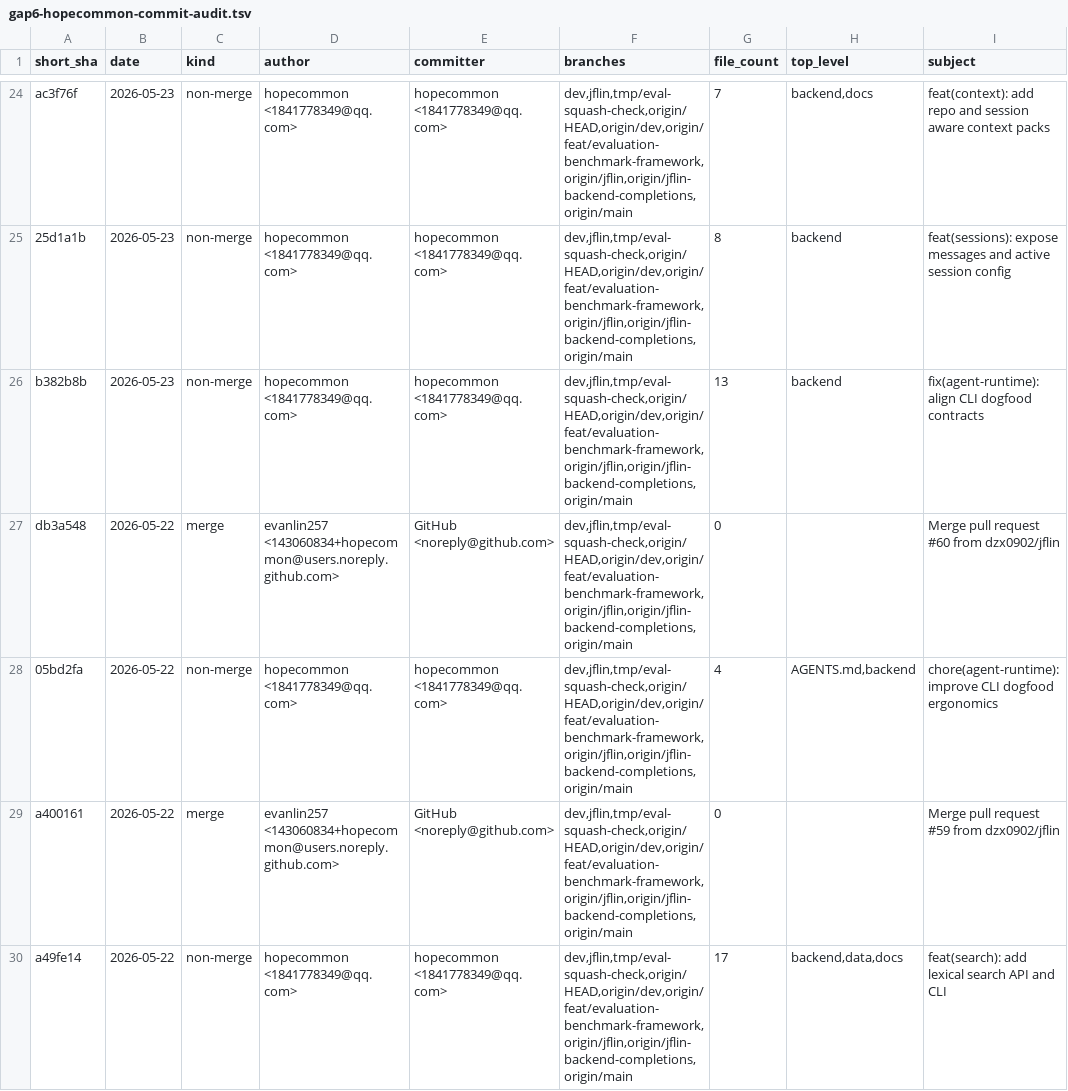
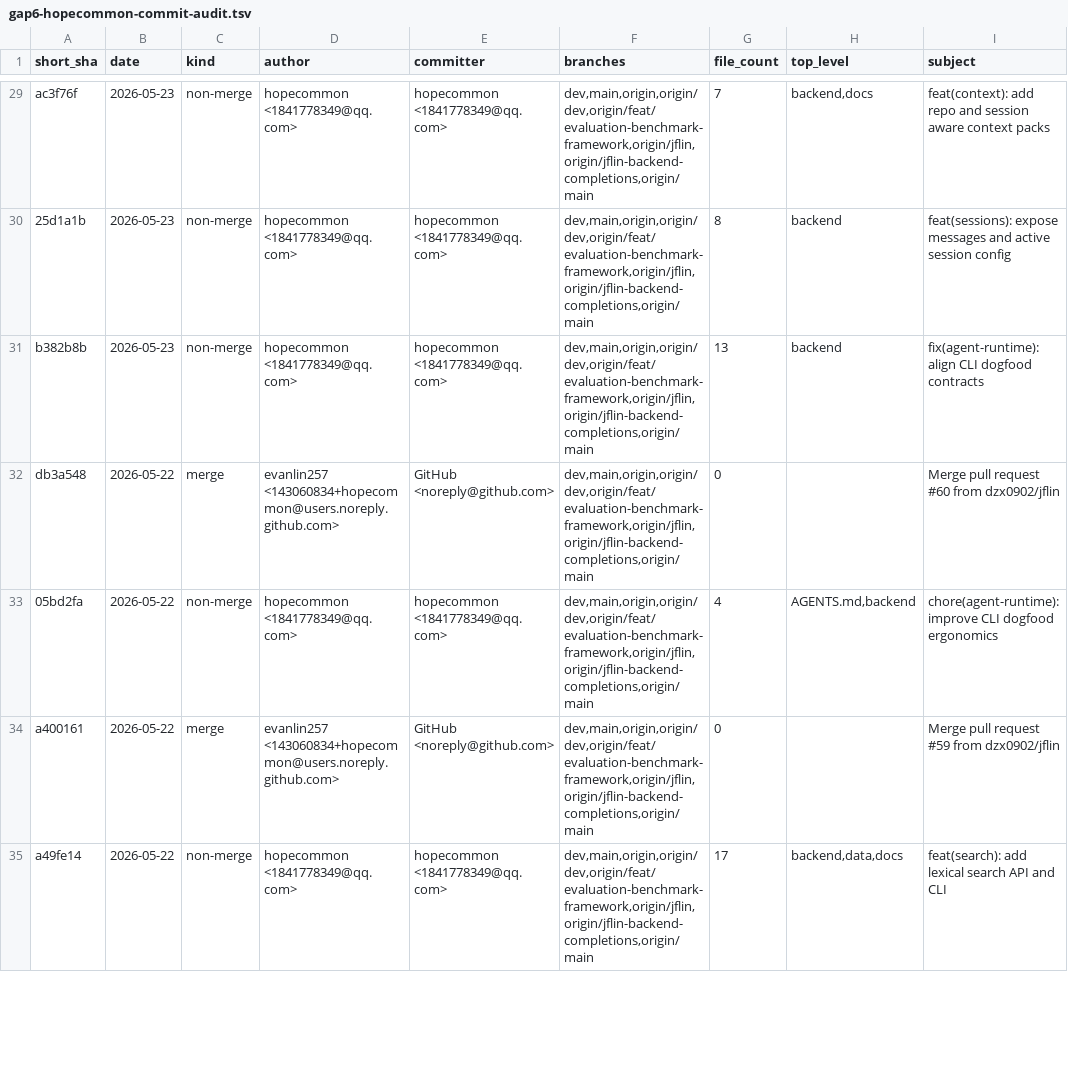
Before and after one commit to dzx0902/CS3321-MemoryBase, a TSV file: docs/gap6-hopecommon-commit-audit.tsv, drawn as a sheet; only a part is shown, gaps mark what is left out; addresses are those after the commit; the diff covers the shown part only; the diff names each change by its address in the sheet, - before the commit and + after, or states it on an @@ line.

```diff
--- a/docs/gap6-hopecommon-commit-audit.tsv
+++ b/docs/gap6-hopecommon-commit-audit.tsv
-F29:F35 (branches): dev,jflin,tmp/eval-squash-check,origin/HEAD,origin/dev,origin/feat/evaluation-benchmark-framework,origin/jflin,origin/jflin-backend-completions,origin/main
+F29:F35 (branches): dev,main,origin,origin/dev,origin/feat/evaluation-benchmark-framework,origin/jflin,origin/jflin-backend-completions,origin/main
```
Also changed, not shown: 6 added rows, 1 removed row and 71 edited cells elsewhere in this file, docs/gap6-dzx0902-commit-audit.tsv, docs/gap6-lywzc0419-commit-audit.tsv, 16 other files.
